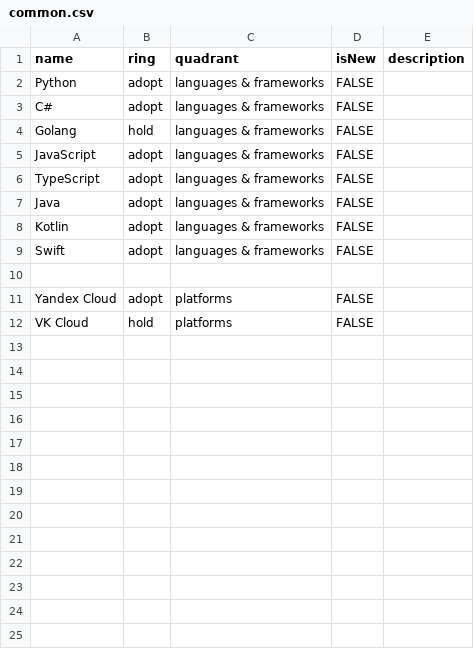
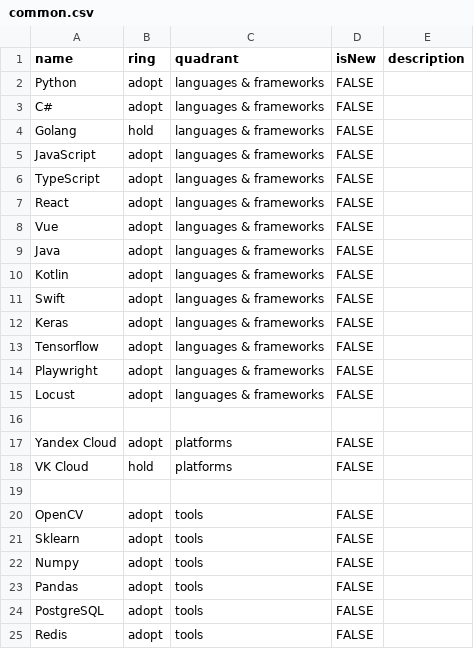
Before and after one commit to NapoleonIT/techradar, a CSV file: common.csv, drawn as a sheet; only a part is shown; the diff covers the shown part only.

Commit message:
tools

```diff
--- a/common.csv
+++ b/common.csv
@@ -6,2 +6,4 @@ JavaScript,adopt,languages & frameworks,FALSE,""
 TypeScript,adopt,languages & frameworks,FALSE,""
+React,adopt,languages & frameworks,FALSE,""
+Vue,adopt,languages & frameworks,FALSE,""
 Java,adopt,languages & frameworks,FALSE,""
@@ -9,2 +11,6 @@ Kotlin,adopt,languages & frameworks,FALSE,""
 Swift,adopt,languages & frameworks,FALSE,""
+Keras,adopt,languages & frameworks,FALSE,""
+Tensorflow,adopt,languages & frameworks,FALSE,""
+Playwright,adopt,languages & frameworks,FALSE,""
+Locust,adopt,languages & frameworks,FALSE,""
 
@@ -12 +18,8 @@ Yandex Cloud,adopt,platforms,FALSE,""
 VK Cloud,hold,platforms,FALSE,""
+
+OpenCV,adopt,tools,FALSE,""
+Sklearn,adopt,tools,FALSE,""
+Numpy,adopt,tools,FALSE,""
+Pandas,adopt,tools,FALSE,""
+PostgreSQL,adopt,tools,FALSE,""
+Redis,adopt,tools,FALSE,""
```
Also changed, not shown: 15 added rows elsewhere in this file.
